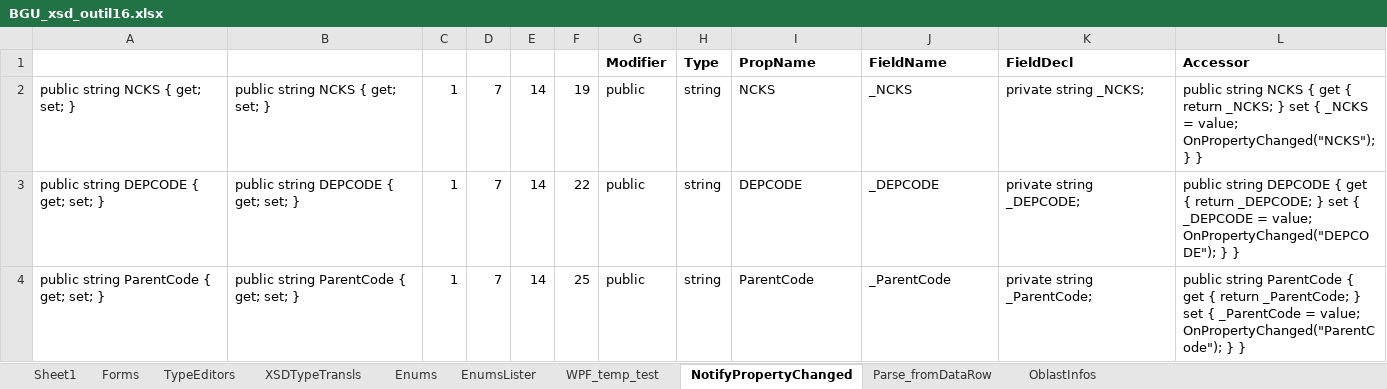
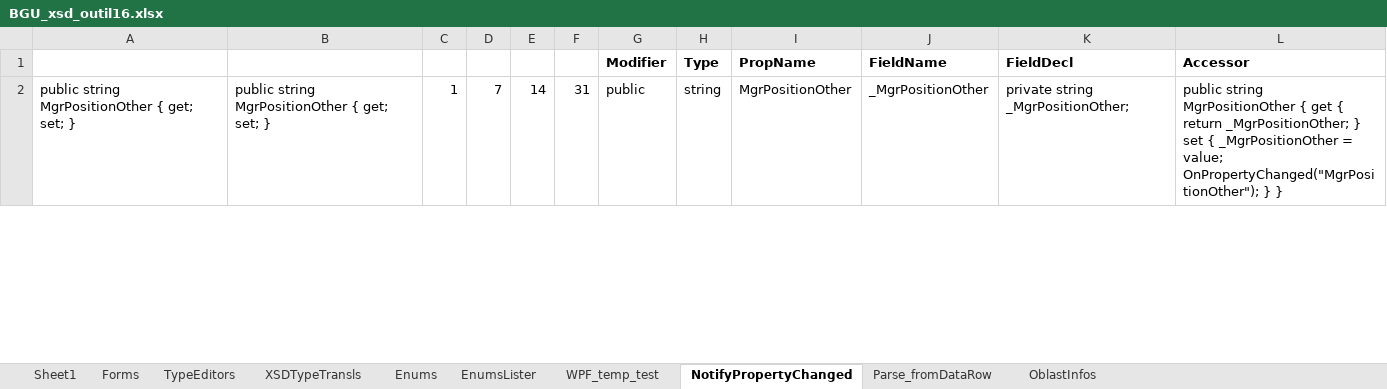
Before and after one commit to vmdrot/BGU, an Excel workbook: SignOwn/CSharp/Codegen/BGU_xsd_outil16.xlsx, sheet NotifyPropertyChanged, drawn as a sheet; only a part is shown; values as stored, in another font and other column widths than the file's, no borders; removed rows and columns are numbered as before the commit, all else as after; the diff covers the shown part only; the diff names each change by its address in the sheet, - before the commit and + after, or states it on an @@ line.

```diff
--- a/SignOwn/CSharp/Codegen/BGU_xsd_outil16.xlsx (sheet NotifyPropertyChanged)
+++ b/SignOwn/CSharp/Codegen/BGU_xsd_outil16.xlsx (sheet NotifyPropertyChanged)
-row 2: public string NCKS { get; set; } | public string NCKS { get; set; } | 1 | 7 | 14 | 19 | public | string | NCKS | _NCKS | private string _NCKS; | public string NCKS { get { return _NCKS; } set { _NCKS = value; OnPropertyChanged("NCKS"); } }
-row 3: public string DEPCODE { get; set; } | public string DEPCODE { get; set; } | 1 | 7 | 14 | 22 | public | string | DEPCODE | _DEPCODE | private string _DEPCODE; | public string DEPCODE { get { return _DEPCODE; } set { _DEPCODE = value; OnPropertyChanged("DEPCODE"); } }
-A2: public string ParentCode { get; set; }
+A2: public string MgrPositionOther { get; set; }
-B2: public string ParentCode { get; set; }
+B2: public string MgrPositionOther { get; set; }
-F2: 25
+F2: 31
-I2: ParentCode
+I2: MgrPositionOther
-J2: _ParentCode
+J2: _MgrPositionOther
-K2: private string _ParentCode;
+K2: private string _MgrPositionOther;
-L2: public string ParentCode { get { return _ParentCode; } set { _ParentCode = value; OnPropertyChanged("ParentCode"); } }
+L2: public string MgrPositionOther { get { return _MgrPositionOther; } set { _MgrPositionOther = value; OnPropertyChanged("MgrPositionOther"); } }
```
Also changed, not shown: 2 added rows elsewhere in this sheet, formulas that keep their value, 3 other files.
